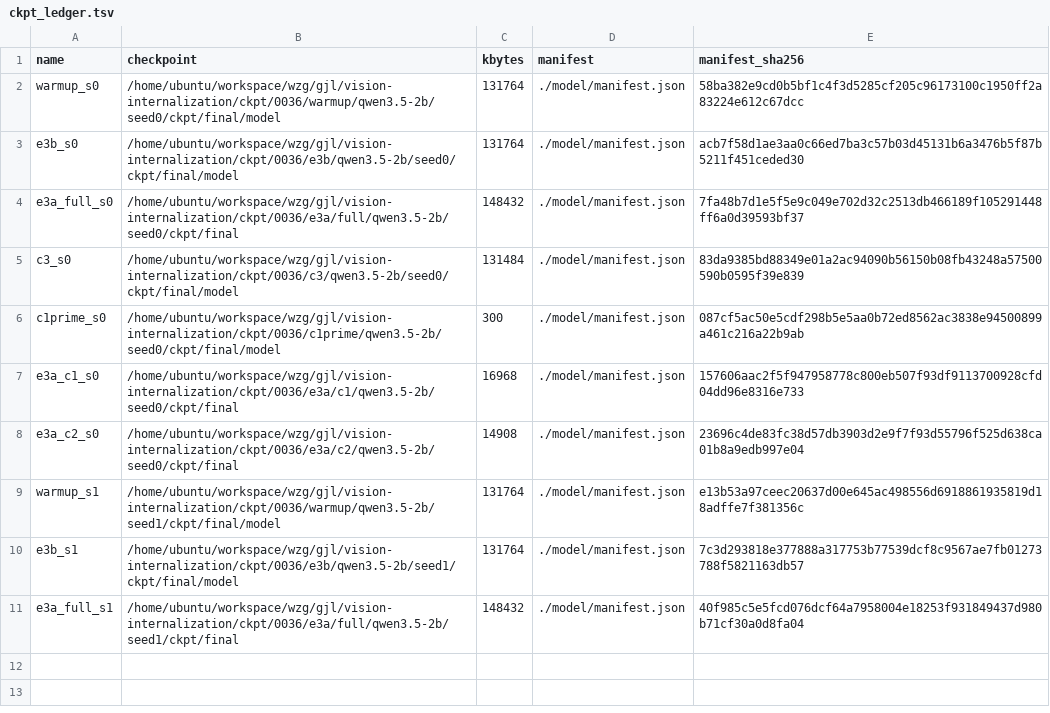
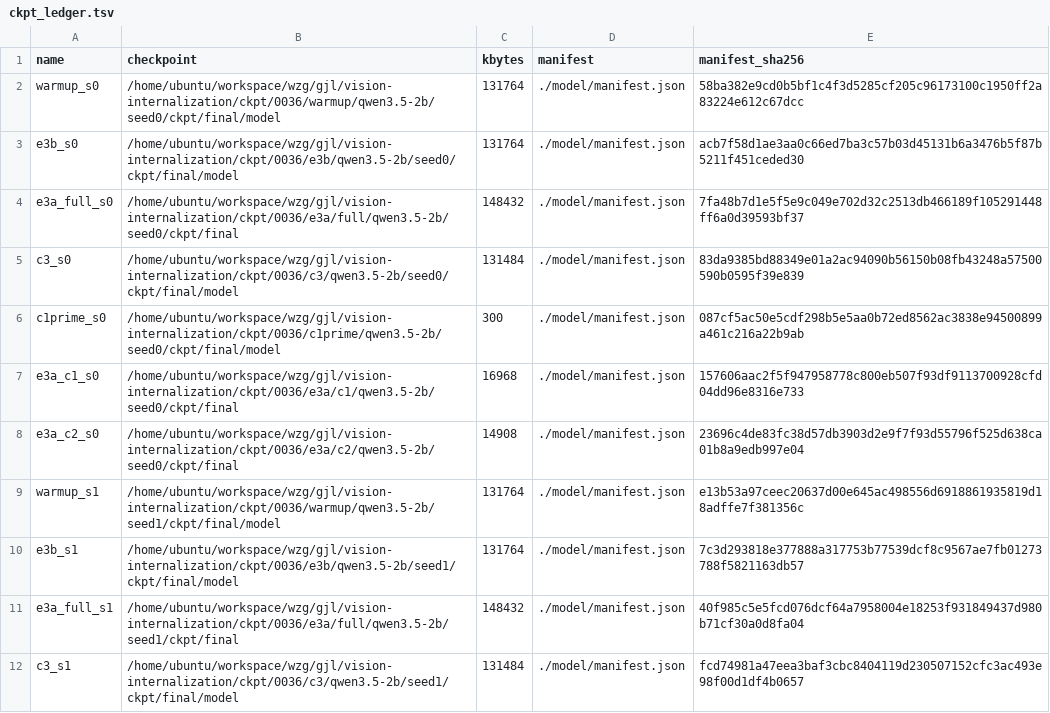
Before and after one commit to junli-gong/vision-internalization, a TSV file: experiments/E3/0036_e3_train_2b/ckpt_ledger.tsv, drawn as a sheet.

```diff
--- a/experiments/E3/0036_e3_train_2b/ckpt_ledger.tsv
+++ b/experiments/E3/0036_e3_train_2b/ckpt_ledger.tsv
@@ -11 +11,2 @@ e3b_s1	/home/ubuntu/workspace/wzg/gjl/vision-internalization/ckpt/0036/e3b/qwen3
 e3a_full_s1	/home/ubuntu/workspace/wzg/gjl/vision-internalization/ckpt/0036/e3a/full/qwen3.5-2b/seed1/ckpt/final	148432	./model/manifest.json	40f985c5e5fcd076dcf64a7958004e18253f931849437d980b71cf30a0d8fa04
+c3_s1	/home/ubuntu/workspace/wzg/gjl/vision-internalization/ckpt/0036/c3/qwen3.5-2b/seed1/ckpt/final/model	131484	./model/manifest.json	fcd74981a47eea3baf3cbc8404119d230507152cfc3ac493e98f00d1df4b0657
```
Also changed, not shown: 18 other files.
